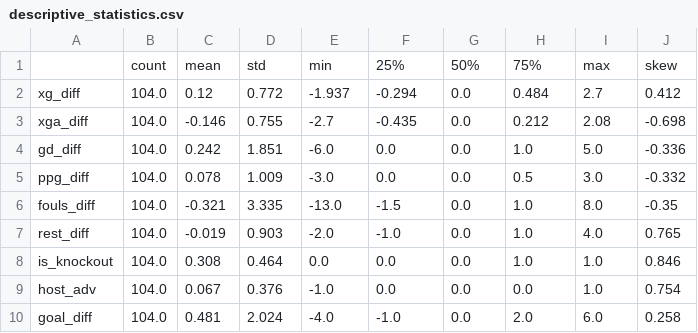
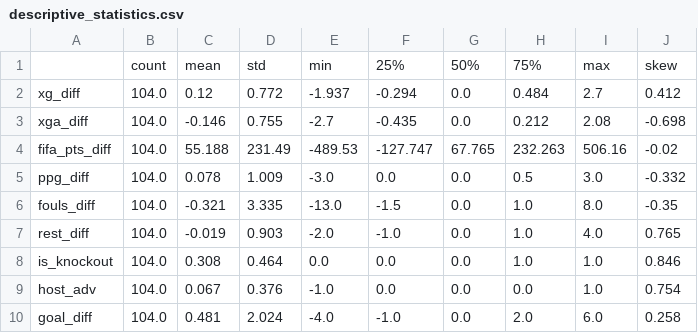
Before and after one commit to sachin00810/HIT140-Objective2, a CSV file: output/descriptive_statistics.csv, drawn as a sheet.

```diff
--- a/output/descriptive_statistics.csv
+++ b/output/descriptive_statistics.csv
@@ -3,3 +3,3 @@ xg_diff,104.0,0.12,0.772,-1.937,-0.294,0.0,0.484,2.7,0.412
 xga_diff,104.0,-0.146,0.755,-2.7,-0.435,0.0,0.212,2.08,-0.698
-gd_diff,104.0,0.242,1.851,-6.0,0.0,0.0,1.0,5.0,-0.336
+fifa_pts_diff,104.0,55.188,231.49,-489.53,-127.747,67.765,232.263,506.16,-0.02
 ppg_diff,104.0,0.078,1.009,-3.0,0.0,0.0,0.5,3.0,-0.332
```
Also changed, not shown: data/processed/wc2026_lr21_dataset.csv, output/cv_predictions.csv, 20 other files.
